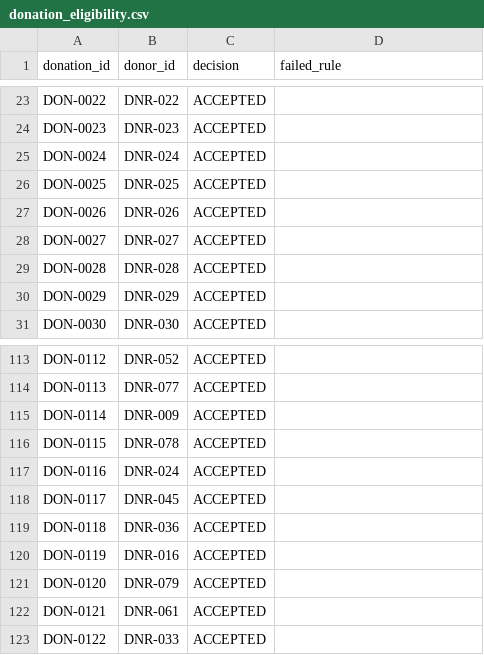
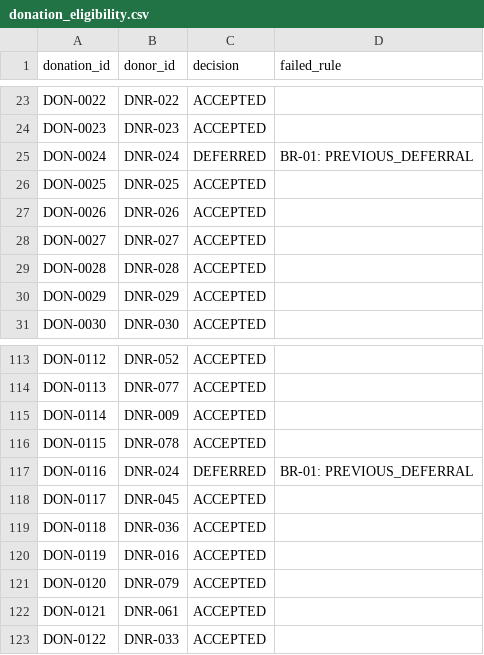
Before and after one commit to shrishtikumari481/T088-PS-063, a CSV file: outputs/donation_eligibility.csv, drawn as a sheet; only a part is shown, gaps mark what is left out.

Commit message:
Complete inventory engine integration and generate outputs

```diff
--- a/outputs/donation_eligibility.csv
+++ b/outputs/donation_eligibility.csv
@@ -24,3 +24,3 @@ DON-0022,DNR-022,ACCEPTED,
 DON-0023,DNR-023,ACCEPTED,
-DON-0024,DNR-024,ACCEPTED,
+DON-0024,DNR-024,DEFERRED,BR-01: PREVIOUS_DEFERRAL
 DON-0025,DNR-025,ACCEPTED,
@@ -116,3 +116,3 @@ DON-0114,DNR-009,ACCEPTED,
 DON-0115,DNR-078,ACCEPTED,
-DON-0116,DNR-024,ACCEPTED,
+DON-0116,DNR-024,DEFERRED,BR-01: PREVIOUS_DEFERRAL
 DON-0117,DNR-045,ACCEPTED,
```
Also changed, not shown: 8 other files.
